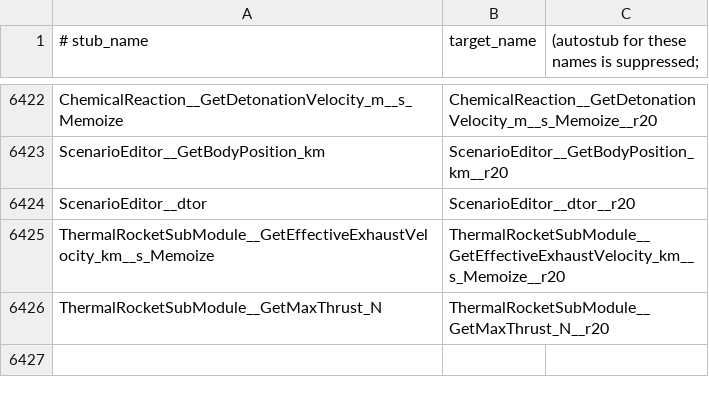
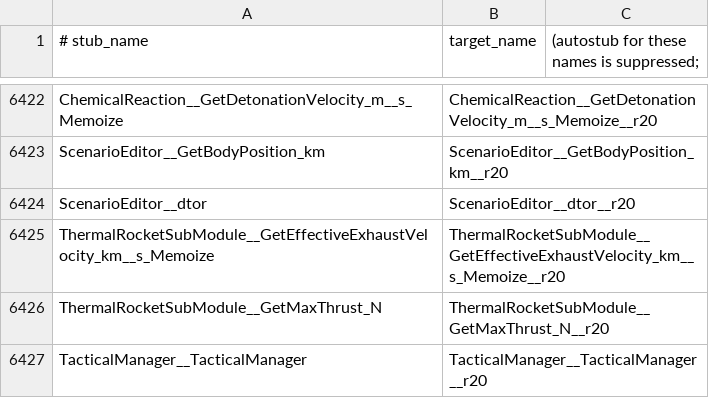
Before and after one commit to Kal19801/CDE, a TSV file: tools/alias_alternatenames.tsv, drawn as a sheet; only a part is shown, gaps mark what is left out.

```diff
--- a/tools/alias_alternatenames.tsv
+++ b/tools/alias_alternatenames.tsv
@@ -6426 +6426,2 @@ ThermalRocketSubModule__GetEffectiveExhaustVelocity_km__s_Memoize	ThermalRocketS
 ThermalRocketSubModule__GetMaxThrust_N	ThermalRocketSubModule__GetMaxThrust_N__r20
+TacticalManager__TacticalManager	TacticalManager__TacticalManager__r20
```
Also changed, not shown: tools/r20_renames.tsv, 8 other files.
